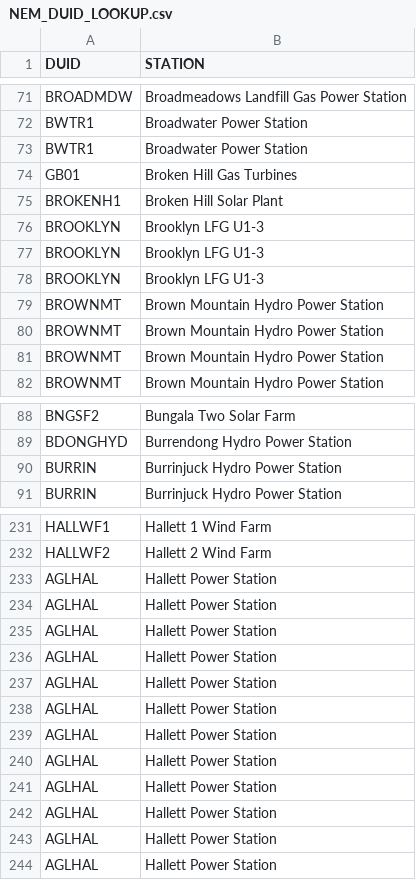
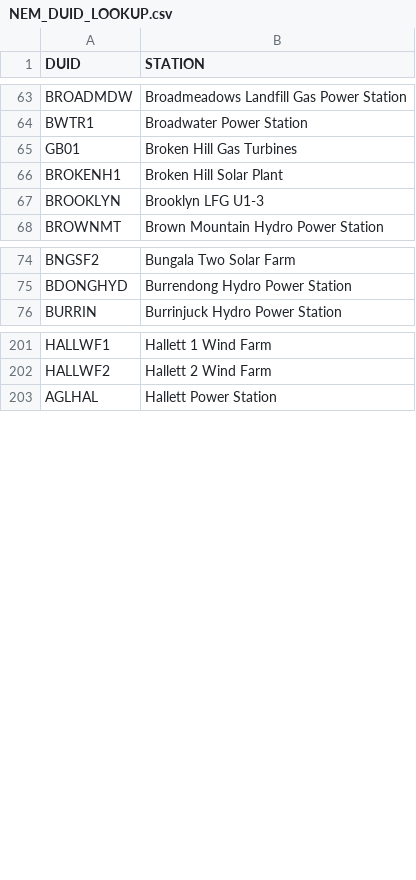
Before and after one commit to msz89/oscillating-glory, a CSV file: NEM_DUID_LOOKUP.csv, drawn as a sheet; only a part is shown, gaps mark what is left out; the diff covers the shown part only; the diff names each change by its address in the sheet, - before the commit and + after, or states it on an @@ line.

```diff
--- a/NEM_DUID_LOOKUP.csv
+++ b/NEM_DUID_LOOKUP.csv
-row 73: BWTR1 | Broadwater Power Station
-row 77: BROOKLYN | Brooklyn LFG U1-3
-row 78: BROOKLYN | Brooklyn LFG U1-3
-row 79: BROWNMT | Brown Mountain Hydro Power Station
-row 80: BROWNMT | Brown Mountain Hydro Power Station
-row 81: BROWNMT | Brown Mountain Hydro Power Station
-row 90: BURRIN | Burrinjuck Hydro Power Station
-row 233: AGLHAL | Hallett Power Station
-row 234: AGLHAL | Hallett Power Station
-row 235: AGLHAL | Hallett Power Station
-row 236: AGLHAL | Hallett Power Station
-row 237: AGLHAL | Hallett Power Station
-row 238: AGLHAL | Hallett Power Station
-row 239: AGLHAL | Hallett Power Station
-row 240: AGLHAL | Hallett Power Station
-row 241: AGLHAL | Hallett Power Station
-row 242: AGLHAL | Hallett Power Station
-row 243: AGLHAL | Hallett Power Station
```
Also changed, not shown: 65 removed rows elsewhere in this file, 1 other file.
